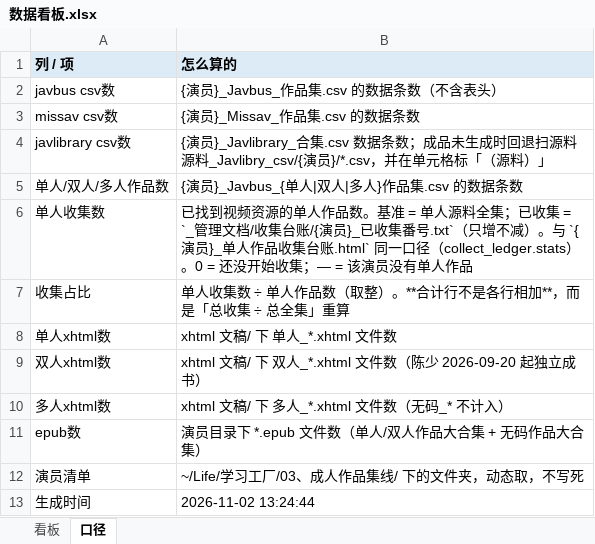
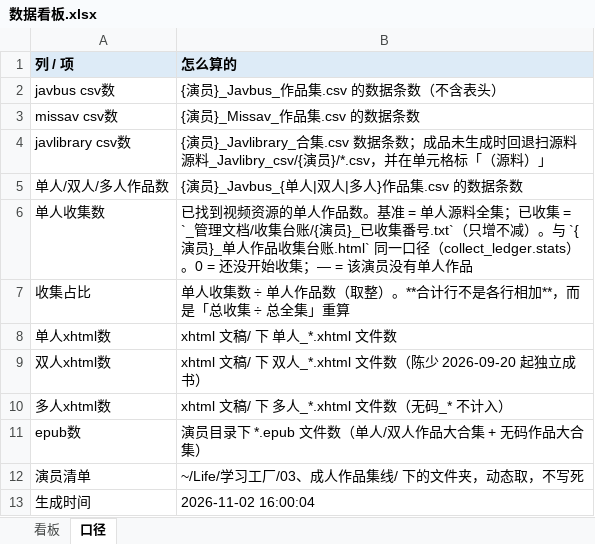
Before and after one commit to Jessper2024/adult-book-library, an Excel workbook: _管理文档/数据看板.xlsx, sheet 口径, drawn as a sheet; values as stored, in another font and other column widths than the file's, no borders; the diff names each change by its address in the sheet, - before the commit and + after, or states it on an @@ line.

```diff
--- a/_管理文档/数据看板.xlsx (sheet 口径)
+++ b/_管理文档/数据看板.xlsx (sheet 口径)
-B13 (怎么算的): 2026-11-02 13:24:44
+B13 (怎么算的): 2026-11-02 16:00:04
```
Also changed, not shown: 2 other files.
